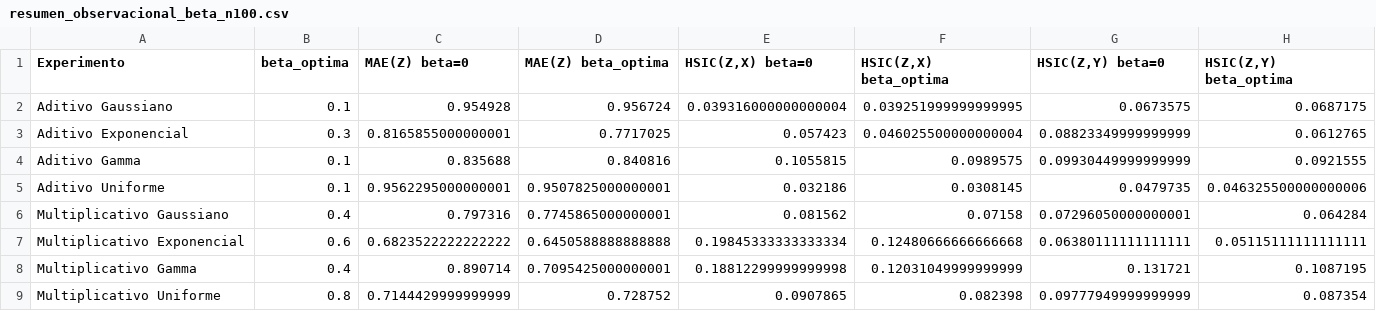
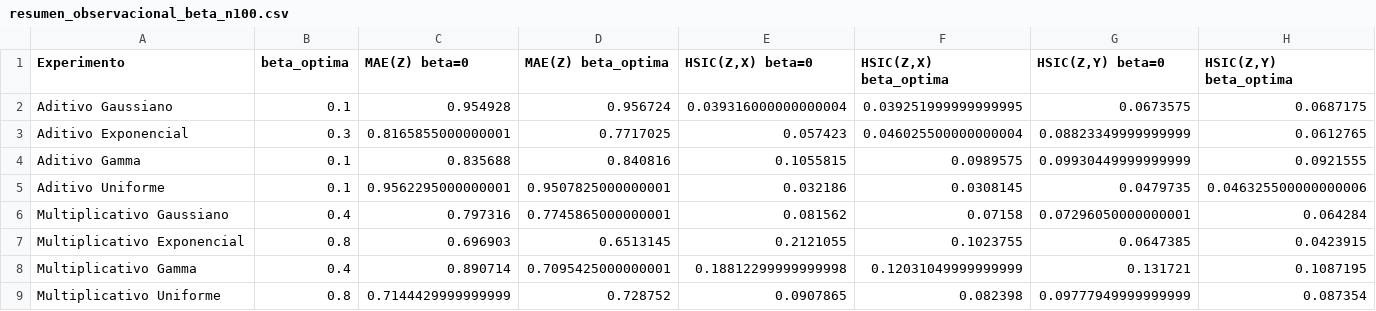
Before and after one commit to Claudia-Rodriguez2002/kacgm_hsic, a CSV file: notebooks/tablas/resumen_observacional_beta_n100.csv, drawn as a sheet; only a part is shown; the diff covers the shown part only; the diff names each change by its address in the sheet, - before the commit and + after, or states it on an @@ line.

```diff
--- a/notebooks/tablas/resumen_observacional_beta_n100.csv
+++ b/notebooks/tablas/resumen_observacional_beta_n100.csv
-B7 (beta_optima): 0.6
+B7 (beta_optima): 0.8
-C7 (MAE(Z) beta=0): 0.6823522222222222
+C7 (MAE(Z) beta=0): 0.696903
-D7 (MAE(Z) beta_optima): 0.6450588888888888
+D7 (MAE(Z) beta_optima): 0.6513145
-E7 (HSIC(Z,X) beta=0): 0.19845333333333334
+E7 (HSIC(Z,X) beta=0): 0.2121055
-F7 (HSIC(Z,X) beta_optima): 0.12480666666666668
+F7 (HSIC(Z,X) beta_optima): 0.1023755
-G7 (HSIC(Z,Y) beta=0): 0.06380111111111111
+G7 (HSIC(Z,Y) beta=0): 0.0647385
-H7 (HSIC(Z,Y) beta_optima): 0.05115111111111111
+H7 (HSIC(Z,Y) beta_optima): 0.0423915
```
Also changed, not shown: 3 edited cells elsewhere in this file, notebooks/Experimento3 datasets/Intervencional/tablas/datasets_sinteticos_intervencional.csv, notebooks/Experimento3 datasets/Intervencional/tablas/dbcm_datasets_sinteticos_intervencional.csv, 39 other files.
